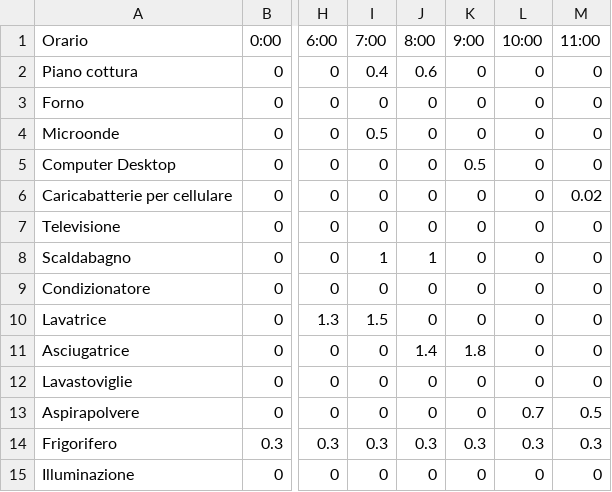
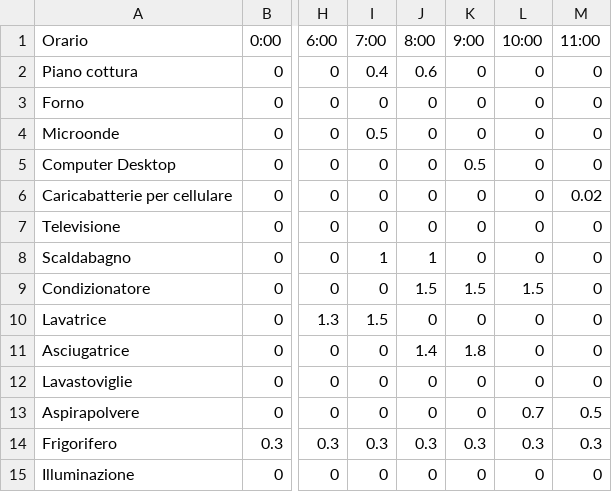
Before and after one commit to DarkFighterLuke/Greeny, a CSV file: api/data/simulation.csv, drawn as a sheet; only a part is shown, gaps mark what is left out; the diff names each change by its address in the sheet, - before the commit and + after, or states it on an @@ line.

Commit message:
Fix missing consumptions for an appliance

```diff
--- a/api/data/simulation.csv
+++ b/api/data/simulation.csv
-J9 (8:00): 0
+J9 (8:00): 1.5
-K9 (9:00): 0
+K9 (9:00): 1.5
-L9 (10:00): 0
+L9 (10:00): 1.5
```
